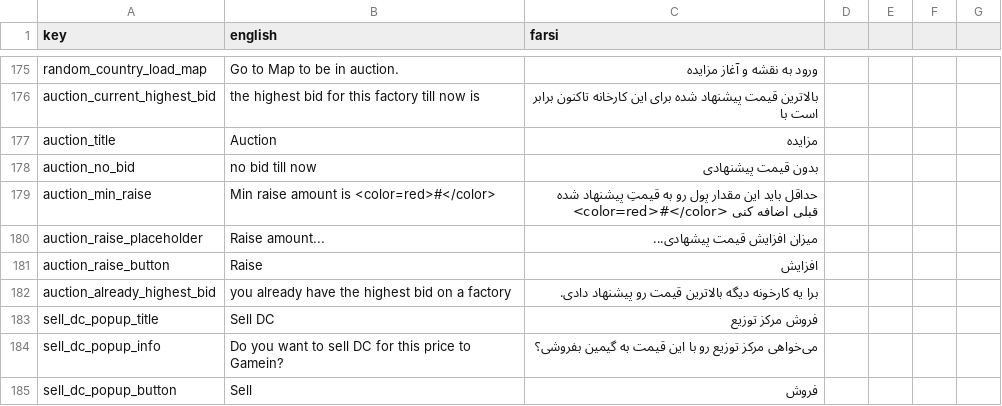
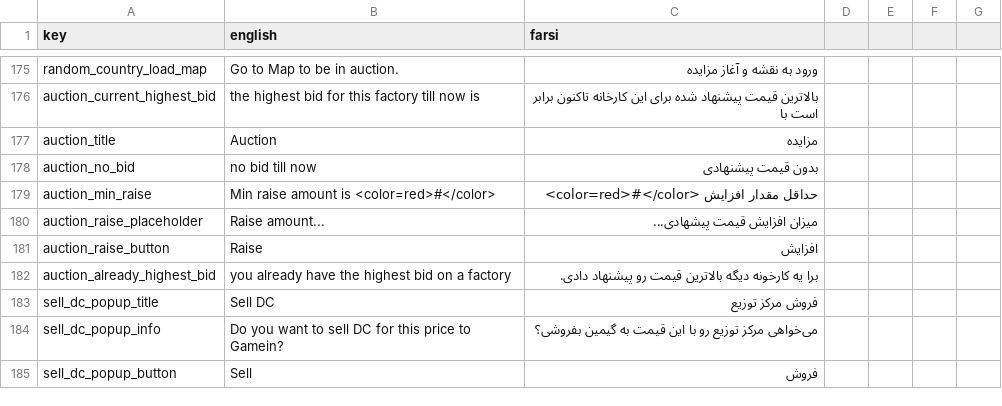
Before and after one commit to GameinSharif/Gamein2021-Client, a CSV file: Assets/Resources/Localization/Localization.csv, drawn as a sheet; only a part is shown, gaps mark what is left out.

```diff
--- a/Assets/Resources/Localization/Localization.csv
+++ b/Assets/Resources/Localization/Localization.csv
@@ -179,3 +179,3 @@
 "auction_no_bid","no bid till now","بدون قیمت پیشنهادی"
-"auction_min_raise","Min raise amount is <color=red>#</color>"," حداقل باید این مقدار پول رو به قیمتِ پیشنهاد شده قبلی اضافه کنی <color=red>#</color>"
+"auction_min_raise","Min raise amount is <color=red>#</color>"," حداقل مقدار افزایش <color=red>#</color>"
 "auction_raise_placeholder","Raise amount...","  میزان افزایش قیمت پیشهادی..."
```
Also changed, not shown: 2 other files.
